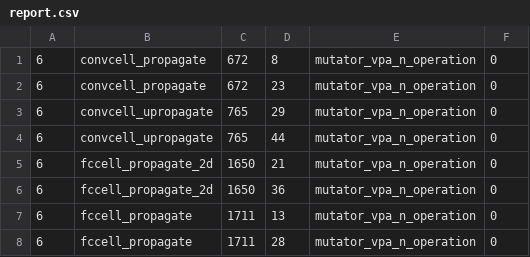
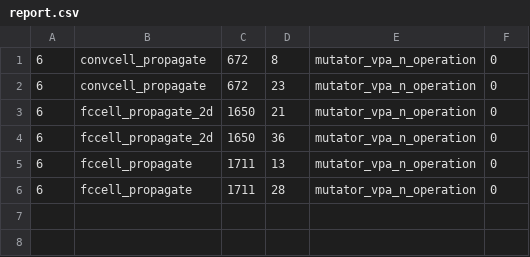
Before and after one commit to mariobarbareschi/iideaa-docker, a CSV file: projects/n2d2_cnn/clang-chimera/VPA/output/mutants/n2d2.cc/report.csv (was projects/n2d2_cnn/clang-chimera/output/mutants/n2d2.cc/report.csv), drawn as a sheet; the diff names each change by its address in the sheet, - before the commit and + after, or states it on an @@ line.

```diff
--- a/projects/n2d2_cnn/clang-chimera/output/mutants/n2d2.cc/report.csv
+++ b/projects/n2d2_cnn/clang-chimera/VPA/output/mutants/n2d2.cc/report.csv
-row 3: 6 | convcell_upropagate | 765 | 29 | mutator_vpa_n_operation | 0
-row 4: 6 | convcell_upropagate | 765 | 44 | mutator_vpa_n_operation | 0
```
Also changed, not shown: 32 other files.
